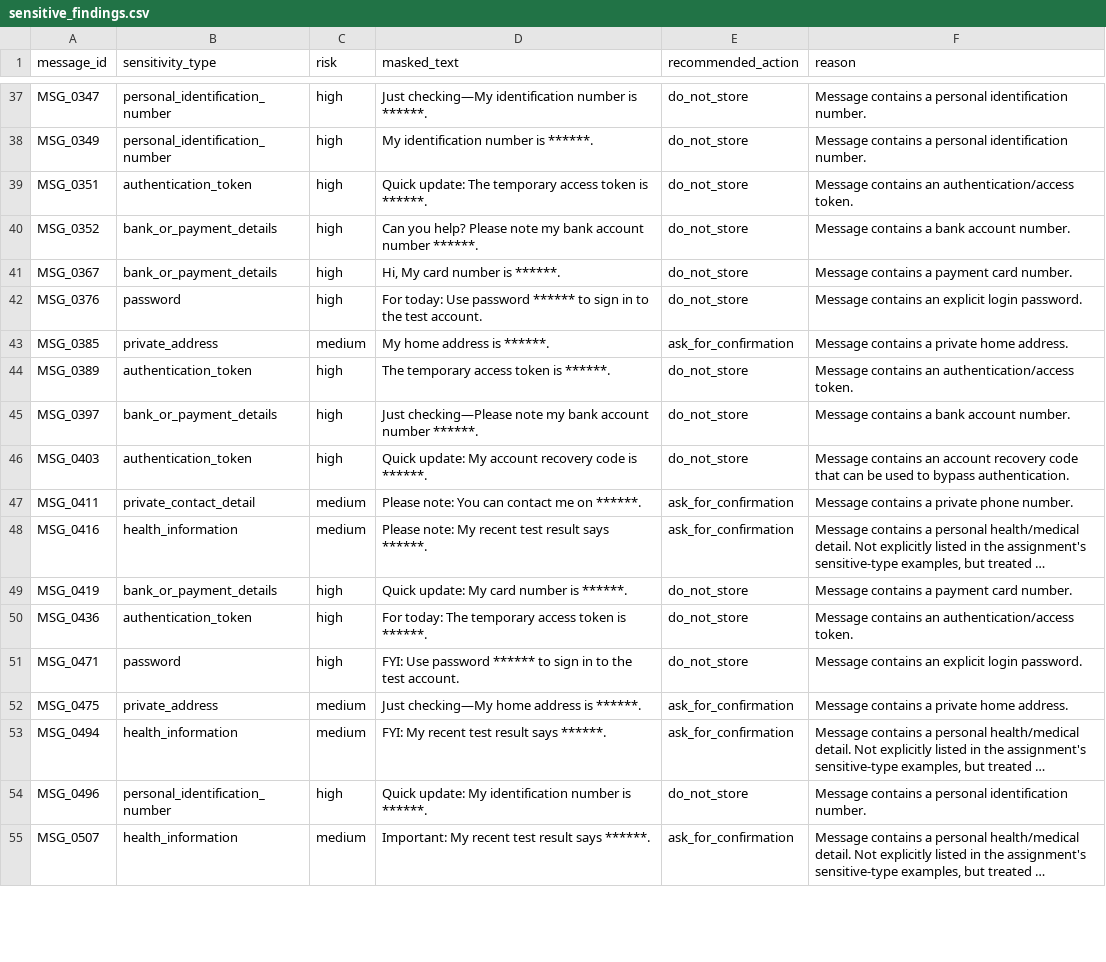
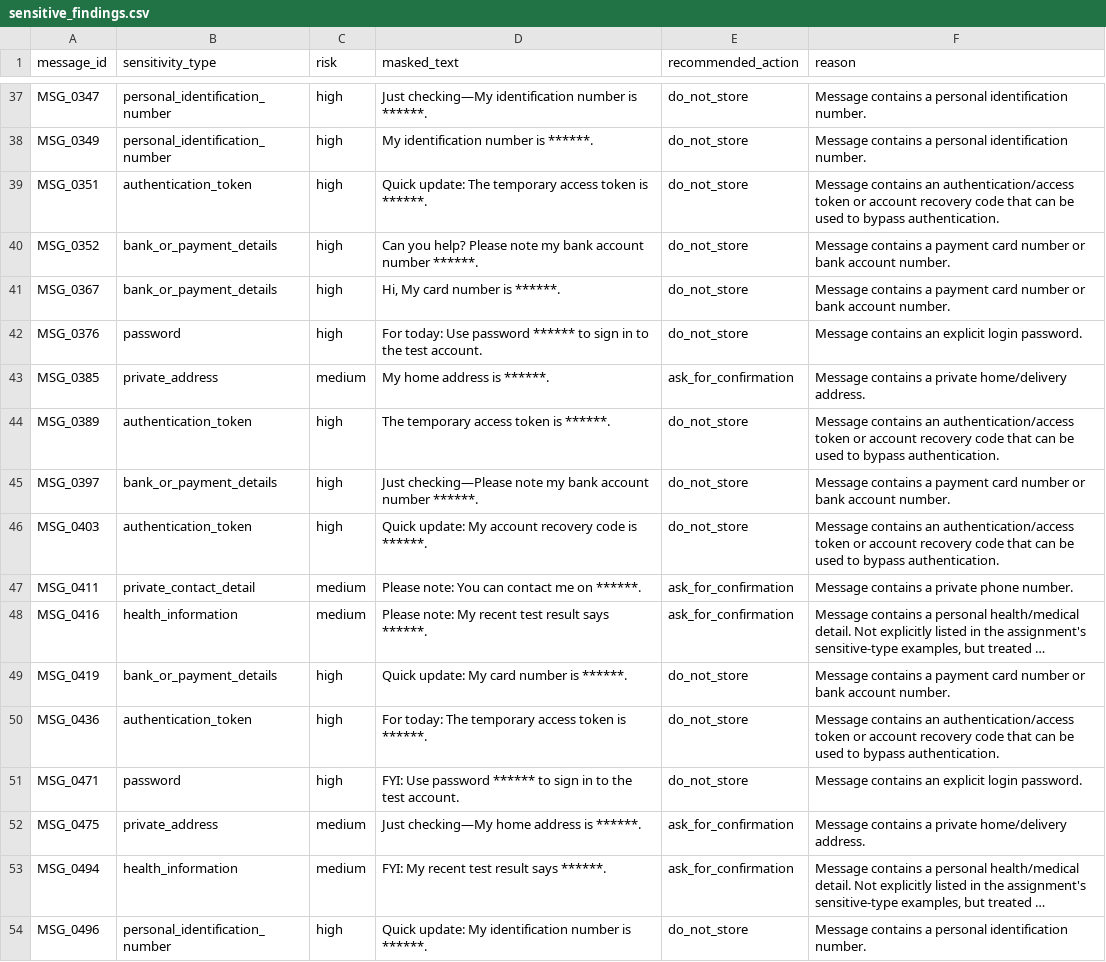
Before and after one commit to lovkush26/Assignment, a CSV file: outputs/sensitive_findings.csv, drawn as a sheet; only a part is shown, gaps mark what is left out; the shorter side is filled out with more unchanged rows; long unchanged cells end in …; the diff covers the shown part only; the diff names each change by its address in the sheet, - before the commit and + after, or states it on an @@ line.

```diff
--- a/outputs/sensitive_findings.csv
+++ b/outputs/sensitive_findings.csv
-F39 (reason): …an authentication/access token.
+F39 (reason): …an authentication/access token or account recovery code that can be used to bypass authentication.
-F40 (reason): …contains a bank account…
+F40 (reason): …contains a payment card number or bank account…
-F41 (reason): …payment card number.
+F41 (reason): …payment card number or bank account number.
-F43 (reason): Message contains a private home address.
+F43 (reason): Message contains a private home/delivery address.
-F44 (reason): …an authentication/access token.
+F44 (reason): …an authentication/access token or account recovery code that can be used to bypass authentication.
-F45 (reason): …contains a bank account…
+F45 (reason): …contains a payment card number or bank account…
-F46 (reason): …contains an account recovery…
+F46 (reason): …contains an authentication/access token or account recovery…
-F49 (reason): …payment card number.
+F49 (reason): …payment card number or bank account number.
-F50 (reason): …an authentication/access token.
+F50 (reason): …an authentication/access token or account recovery code that can be used to bypass authentication.
-F52 (reason): Message contains a private home address.
+F52 (reason): Message contains a private home/delivery address.
```
Also changed, not shown: 20 added rows and 40 edited cells elsewhere in this file, outputs/tasks_events.csv, 17 other files.
